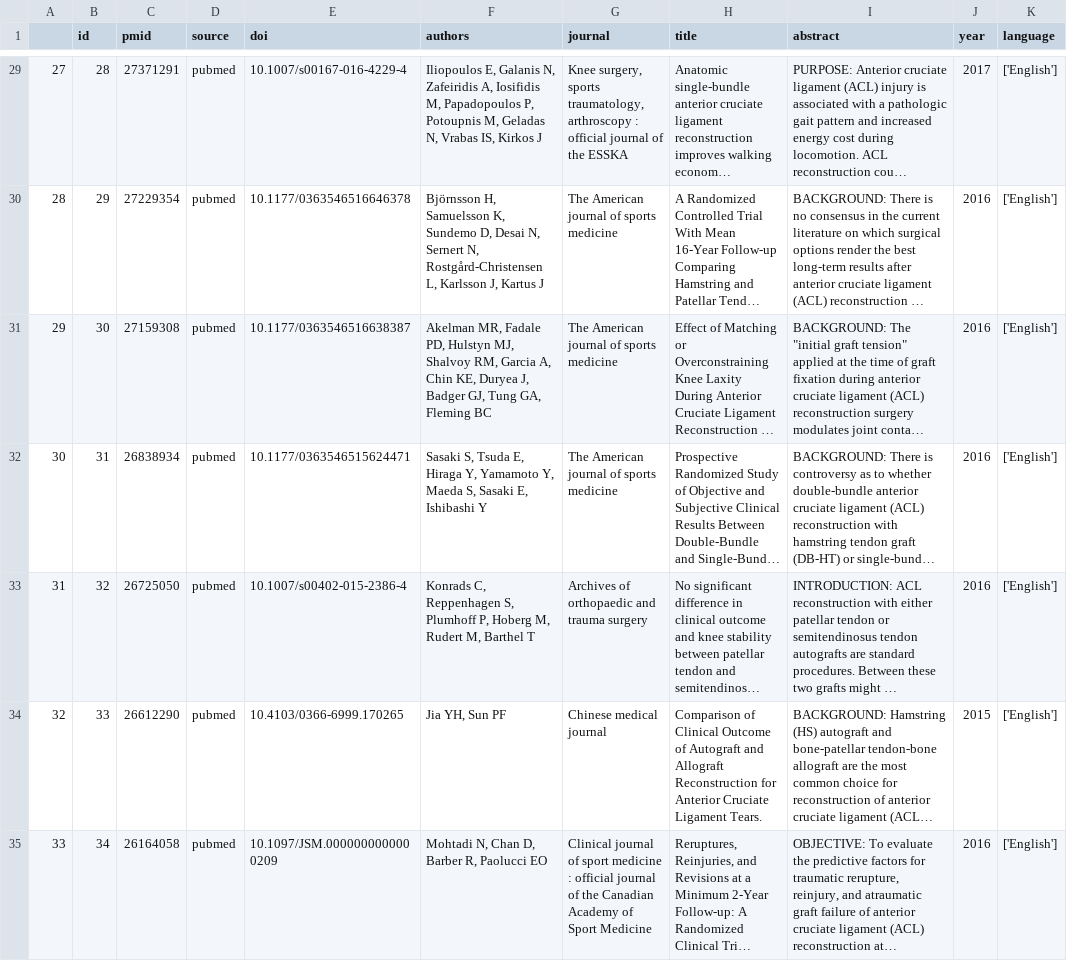
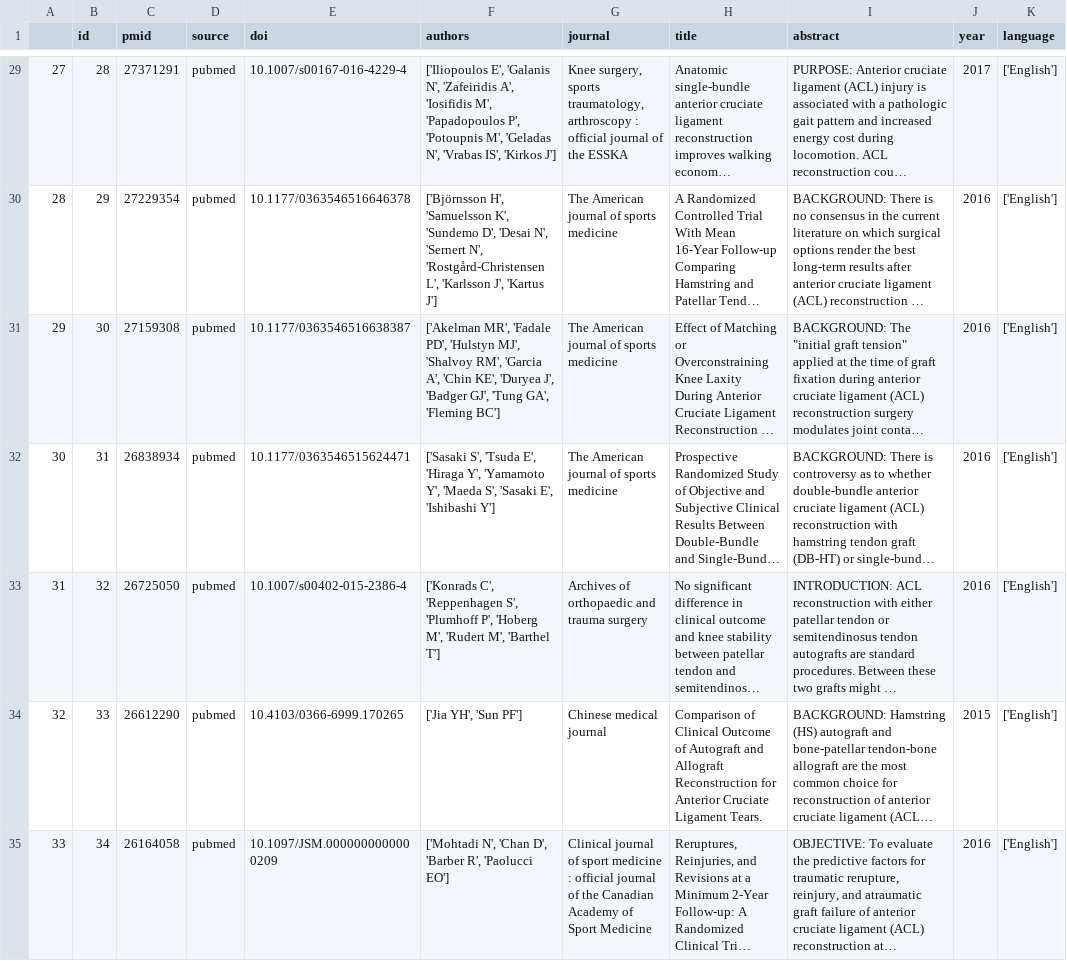
Before and after one commit to d-wkim/phd, a CSV file: data/patellar.csv, drawn as a sheet; only a part is shown, gaps mark what is left out; long unchanged cells end in …; the diff covers the shown part only; the diff names each change by its address in the sheet, - before the commit and + after, or states it on an @@ line.

```diff
--- a/data/patellar.csv
+++ b/data/patellar.csv
-F29 (authors): Iliopoulos E, Galanis N, Zafeiridis A, Iosifidis M, Papadopoulos P, Potoupnis M, Geladas N, Vrabas IS, Kirkos J
+F29 (authors): ['Iliopoulos E', 'Galanis N', 'Zafeiridis A', 'Iosifidis M', 'Papadopoulos P', 'Potoupnis M', 'Geladas N', 'Vrabas IS', 'Kirkos J']
-F30 (authors): Björnsson H, Samuelsson K, Sundemo D, Desai N, Sernert N, Rostgård-Christensen L, Karlsson J, Kartus J
+F30 (authors): ['Björnsson H', 'Samuelsson K', 'Sundemo D', 'Desai N', 'Sernert N', 'Rostgård-Christensen L', 'Karlsson J', 'Kartus J']
-F31 (authors): Akelman MR, Fadale PD, Hulstyn MJ, Shalvoy RM, Garcia A, Chin KE, Duryea J, Badger GJ, Tung GA, Fleming BC
+F31 (authors): ['Akelman MR', 'Fadale PD', 'Hulstyn MJ', 'Shalvoy RM', 'Garcia A', 'Chin KE', 'Duryea J', 'Badger GJ', 'Tung GA', 'Fleming BC']
-F32 (authors): Sasaki S, Tsuda E, Hiraga Y, Yamamoto Y, Maeda S, Sasaki E, Ishibashi Y
+F32 (authors): ['Sasaki S', 'Tsuda E', 'Hiraga Y', 'Yamamoto Y', 'Maeda S', 'Sasaki E', 'Ishibashi Y']
-F33 (authors): Konrads C, Reppenhagen S, Plumhoff P, Hoberg M, Rudert M, Barthel T
+F33 (authors): ['Konrads C', 'Reppenhagen S', 'Plumhoff P', 'Hoberg M', 'Rudert M', 'Barthel T']
-F34 (authors): Jia YH, Sun PF
+F34 (authors): ['Jia YH', 'Sun PF']
-F35 (authors): Mohtadi N, Chan D, Barber R, Paolucci EO
+F35 (authors): ['Mohtadi N', 'Chan D', 'Barber R', 'Paolucci EO']
```
Also changed, not shown: 132 edited cells elsewhere in this file, data/co_plt.csv, data/co_ta.csv, 28 other files.
